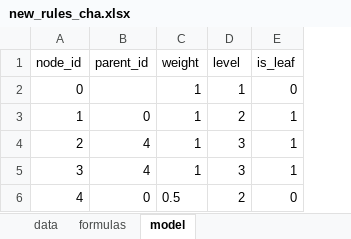
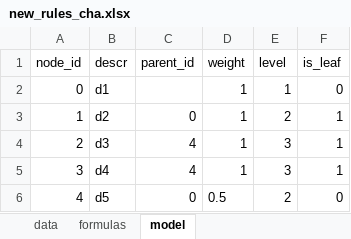
Before and after one commit to 34timmy/riskService, an Excel workbook: docs/new_rules_cha.xlsx, sheet model, drawn as a sheet; values as stored, in another font and other column widths than the file's, no borders; the diff names each change by its address in the sheet, - before the commit and + after, or states it on an @@ line.

```diff
--- a/docs/new_rules_cha.xlsx (sheet model)
+++ b/docs/new_rules_cha.xlsx (sheet model)
+column B (descr), rows 2-6: d1 | d2 | d3 | d4 | d5
```
Also changed, not shown: docs/new_rules_cha_test.xlsx, 34 other files.
